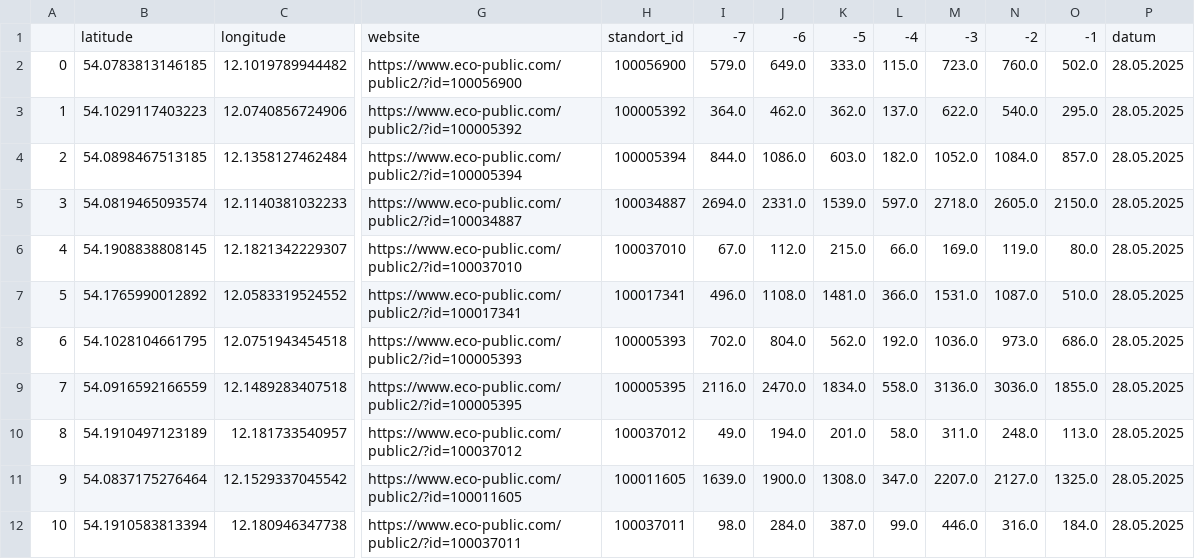
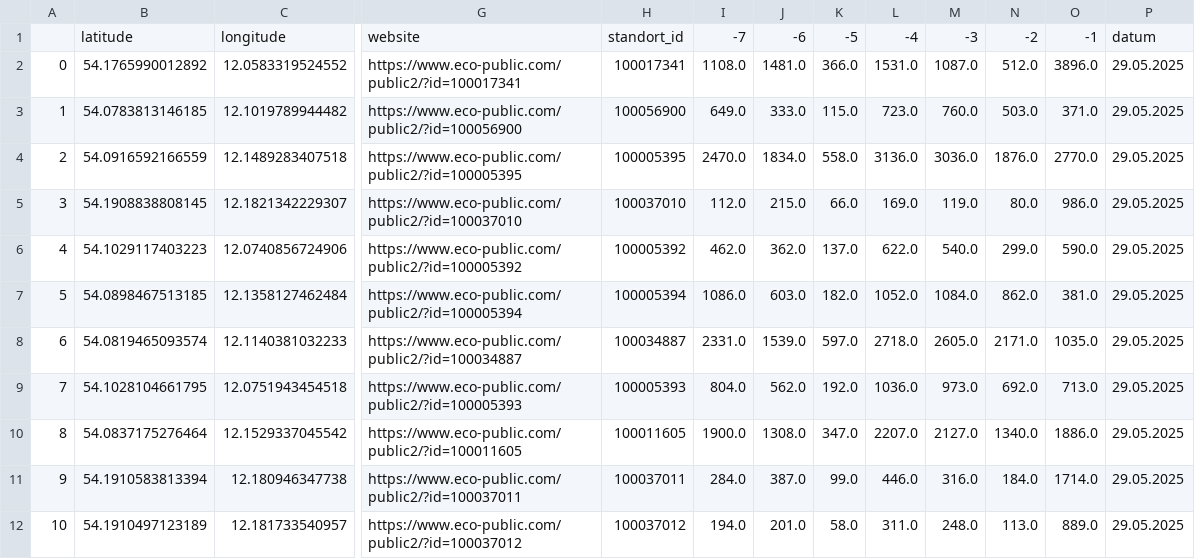
Before and after one commit to CHesseling/rostock_radzaehler, a CSV file: df_gesamt_neu.csv, drawn as a sheet; only a part is shown, gaps mark what is left out; removed rows and columns are numbered as before the commit, all else as after; rows hold the shown columns only; the diff names each change by its address in the sheet, - before the commit and + after, or states it on an @@ line.

```diff
--- a/df_gesamt_neu.csv
+++ b/df_gesamt_neu.csv
-column I, rows 1-5: -7 | 579.0 | 364.0 | 844.0 | 2694.0; row 8: 702.0; rows 11-12: 1639.0 | 98.0
+column N, row 1: -2; row 3: 503.0; rows 6-11: 299.0 | 862.0 | 2171.0 | 692.0 | 1340.0 | 184.0
-I1: -6
+I1: -7
-J1: -5
+J1: -6
-K1: -4
+K1: -5
-L1: -3
+L1: -4
-M1: -2
+M1: -3
+row 2: 0 | 54.1765990012892 | 12.0583319524552 | https://www.eco-public.com/public2/?id=100017341 | 100017341 | 1108.0 | 1481.0 | 366.0 | 1531.0 | 1087.0 | 512.0 | 3896.0 | 29.05.2025
-A3: 0
+A3: 1
-O3: 502.0
+O3: 371.0
-P3: 28.05.2025
+P3: 29.05.2025
+row 4: 2 | 54.0916592166559 | 12.1489283407518 | https://www.eco-public.com/public2/?id=100005395 | 100005395 | 2470.0 | 1834.0 | 558.0 | 3136.0 | 3036.0 | 1876.0 | 2770.0 | 29.05.2025
+row 5: 3 | 54.1908838808145 | 12.1821342229307 | https://www.eco-public.com/public2/?id=100037010 | 100037010 | 112.0 | 215.0 | 66.0 | 169.0 | 119.0 | 80.0 | 986.0 | 29.05.2025
-A6: 1
+A6: 4
-O6: 295.0
+O6: 590.0
-P6:P8: 28.05.2025
+P6:P8: 29.05.2025
-A7: 2
+A7: 5
-O7: 857.0
+O7: 381.0
-A8: 3
+A8: 6
-O8: 2150.0
+O8: 1035.0
-row 6: 4 | 54.1908838808145 | 12.1821342229307 | https://www.eco-public.com/public2/?id=100037010 | 100037010 | 67.0 | 112.0 | 215.0 | 66.0 | 169.0 | 119.0 | 80.0 | 28.05.2025
-row 7: 5 | 54.1765990012892 | 12.0583319524552 | https://www.eco-public.com/public2/?id=100017341 | 100017341 | 496.0 | 1108.0 | 1481.0 | 366.0 | 1531.0 | 1087.0 | 510.0 | 28.05.2025
-A9: 6
+A9: 7
-O9: 686.0
+O9: 713.0
-P9: 28.05.2025
+P9: 29.05.2025
-row 9: 7 | 54.0916592166559 | 12.1489283407518 | https://www.eco-public.com/public2/?id=100005395 | 100005395 | 2116.0 | 2470.0 | 1834.0 | 558.0 | 3136.0 | 3036.0 | 1855.0 | 28.05.2025
-row 10: 8 | 54.1910497123189 | 12.181733540957 | https://www.eco-public.com/public2/?id=100037012 | 100037012 | 49.0 | 194.0 | 201.0 | 58.0 | 311.0 | 248.0 | 113.0 | 28.05.2025
-A10: 9
+A10: 8
-O10: 1325.0
+O10: 1886.0
-P10:P11: 28.05.2025
+P10:P11: 29.05.2025
-A11: 10
+A11: 9
-O11: 184.0
+O11: 1714.0
+row 12: 10 | 54.1910497123189 | 12.181733540957 | https://www.eco-public.com/public2/?id=100037012 | 100037012 | 194.0 | 201.0 | 58.0 | 311.0 | 248.0 | 113.0 | 889.0 | 29.05.2025
```
